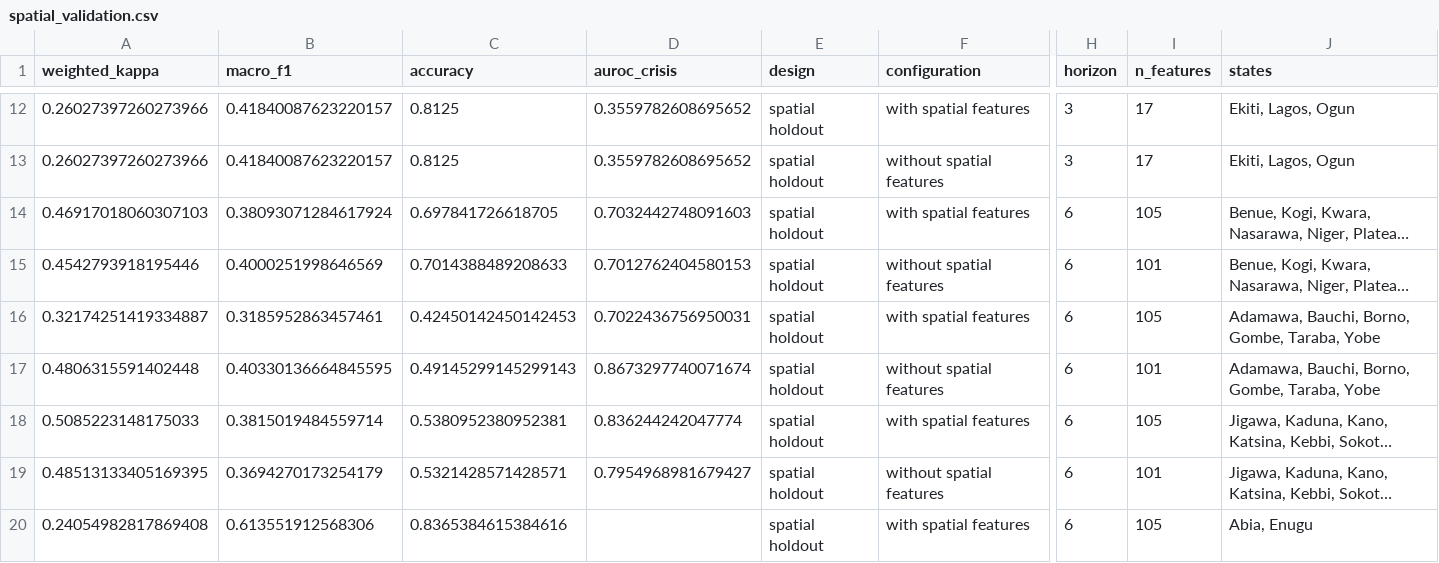
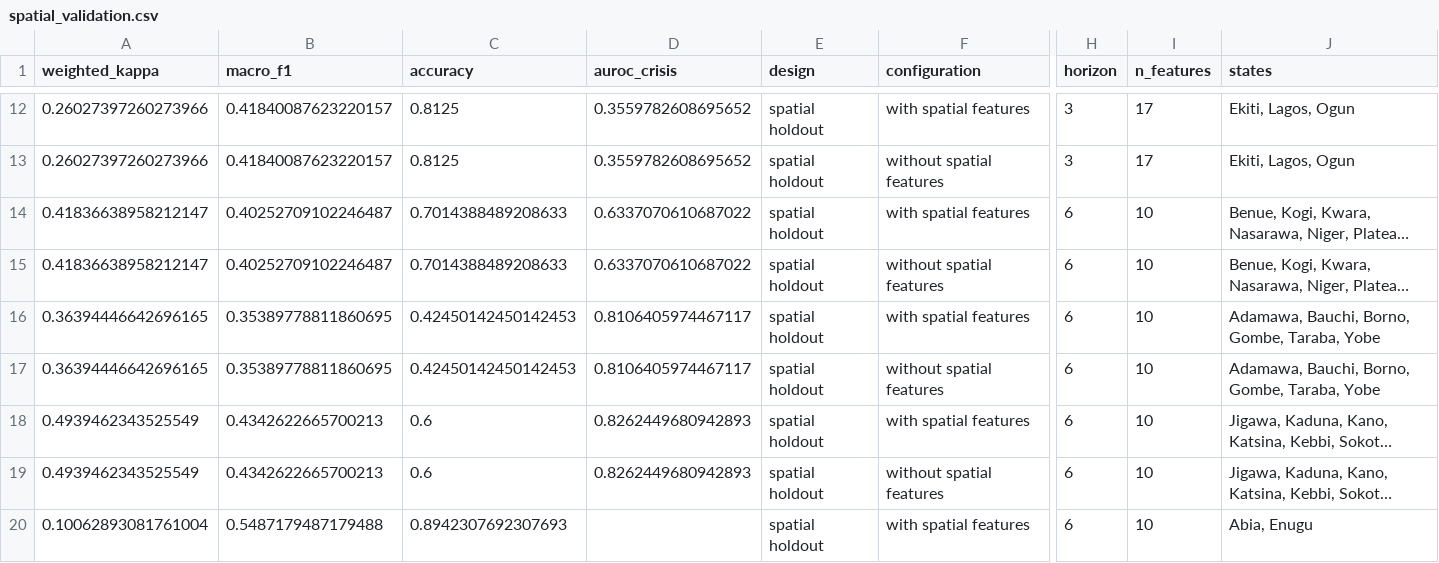
Before and after one commit to wandiyajames-arch/food-security-app, a CSV file: data/spatial_validation.csv, drawn as a sheet; only a part is shown, gaps mark what is left out; long unchanged cells end in …; the diff covers the shown part only; the diff names each change by its address in the sheet, - before the commit and + after, or states it on an @@ line.

```diff
--- a/data/spatial_validation.csv
+++ b/data/spatial_validation.csv
-A14 (weighted_kappa): 0.46917018060307103
+A14 (weighted_kappa): 0.41836638958212147
-B14 (macro_f1): 0.38093071284617924
+B14 (macro_f1): 0.40252709102246487
-C14 (accuracy): 0.697841726618705
+C14 (accuracy): 0.7014388489208633
-D14 (auroc_crisis): 0.7032442748091603
+D14 (auroc_crisis): 0.6337070610687022
-I14 (n_features): 105
+I14 (n_features): 10
-A15 (weighted_kappa): 0.4542793918195446
+A15 (weighted_kappa): 0.41836638958212147
-B15 (macro_f1): 0.4000251998646569
+B15 (macro_f1): 0.40252709102246487
-D15 (auroc_crisis): 0.7012762404580153
+D15 (auroc_crisis): 0.6337070610687022
-I15 (n_features): 101
+I15 (n_features): 10
-A16 (weighted_kappa): 0.32174251419334887
+A16 (weighted_kappa): 0.36394446642696165
-B16 (macro_f1): 0.3185952863457461
+B16 (macro_f1): 0.35389778811860695
-D16 (auroc_crisis): 0.7022436756950031
+D16 (auroc_crisis): 0.8106405974467117
-I16 (n_features): 105
+I16 (n_features): 10
-A17 (weighted_kappa): 0.4806315591402448
+A17 (weighted_kappa): 0.36394446642696165
-B17 (macro_f1): 0.40330136664845595
+B17 (macro_f1): 0.35389778811860695
-C17 (accuracy): 0.49145299145299143
+C17 (accuracy): 0.42450142450142453
-D17 (auroc_crisis): 0.8673297740071674
+D17 (auroc_crisis): 0.8106405974467117
-I17 (n_features): 101
+I17 (n_features): 10
-A18 (weighted_kappa): 0.5085223148175033
+A18 (weighted_kappa): 0.4939462343525549
-B18 (macro_f1): 0.3815019484559714
+B18 (macro_f1): 0.4342622665700213
-C18 (accuracy): 0.5380952380952381
+C18 (accuracy): 0.6
-D18 (auroc_crisis): 0.836244242047774
+D18 (auroc_crisis): 0.8262449680942893
-I18 (n_features): 105
+I18 (n_features): 10
-A19 (weighted_kappa): 0.48513133405169395
+A19 (weighted_kappa): 0.4939462343525549
-B19 (macro_f1): 0.3694270173254179
+B19 (macro_f1): 0.4342622665700213
-C19 (accuracy): 0.5321428571428571
+C19 (accuracy): 0.6
-D19 (auroc_crisis): 0.7954968981679427
+D19 (auroc_crisis): 0.8262449680942893
-I19 (n_features): 101
+I19 (n_features): 10
-A20 (weighted_kappa): 0.24054982817869408
+A20 (weighted_kappa): 0.10062893081761004
-B20 (macro_f1): 0.613551912568306
+B20 (macro_f1): 0.5487179487179488
-C20 (accuracy): 0.8365384615384616
+C20 (accuracy): 0.8942307692307693
-I20 (n_features): 105
+I20 (n_features): 10
```
Also changed, not shown: 24 edited cells elsewhere in this file, data/ablation.csv, data/calibration.csv, 11 other files.
